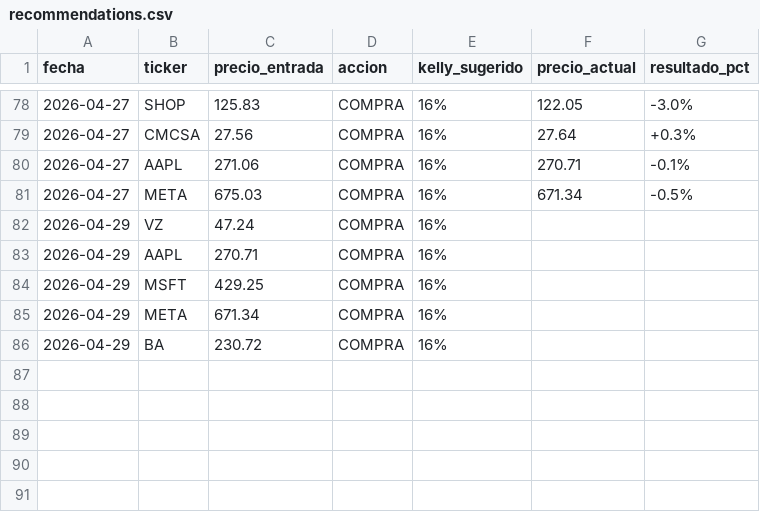
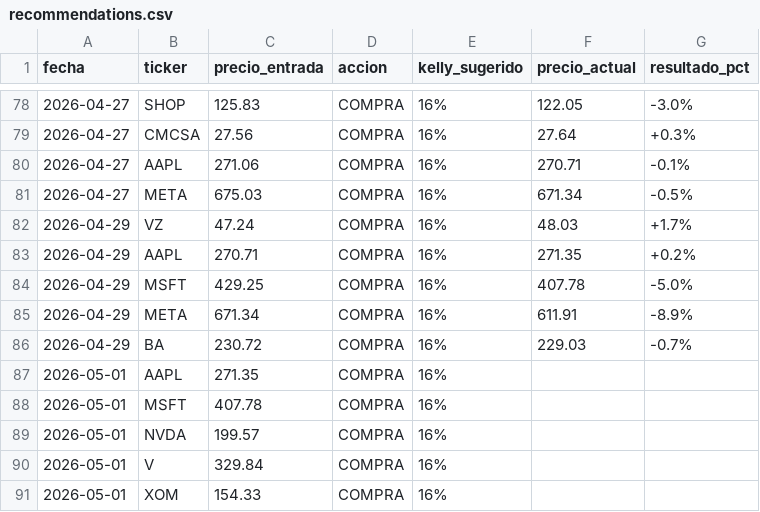
Before and after one commit to g0nzvle-zz/TradingBot, a CSV file: recommendations.csv, drawn as a sheet; only a part is shown, gaps mark what is left out.

Commit message:
chore: update recommendations tracker [skip ci]

```diff
--- a/recommendations.csv
+++ b/recommendations.csv
@@ -81,6 +81,11 @@ fecha,ticker,precio_entrada,accion,kelly_sugerido,precio_actual,resultado_pct
 2026-04-27,META,675.03,COMPRA,16%,671.34,-0.5%
-2026-04-29,VZ,47.24,COMPRA,16%,,
-2026-04-29,AAPL,270.71,COMPRA,16%,,
-2026-04-29,MSFT,429.25,COMPRA,16%,,
-2026-04-29,META,671.34,COMPRA,16%,,
-2026-04-29,BA,230.72,COMPRA,16%,,
+2026-04-29,VZ,47.24,COMPRA,16%,48.03,+1.7%
+2026-04-29,AAPL,270.71,COMPRA,16%,271.35,+0.2%
+2026-04-29,MSFT,429.25,COMPRA,16%,407.78,-5.0%
+2026-04-29,META,671.34,COMPRA,16%,611.91,-8.9%
+2026-04-29,BA,230.72,COMPRA,16%,229.03,-0.7%
+2026-05-01,AAPL,271.35,COMPRA,16%,,
+2026-05-01,MSFT,407.78,COMPRA,16%,,
+2026-05-01,NVDA,199.57,COMPRA,16%,,
+2026-05-01,V,329.84,COMPRA,16%,,
+2026-05-01,XOM,154.33,COMPRA,16%,,
```
